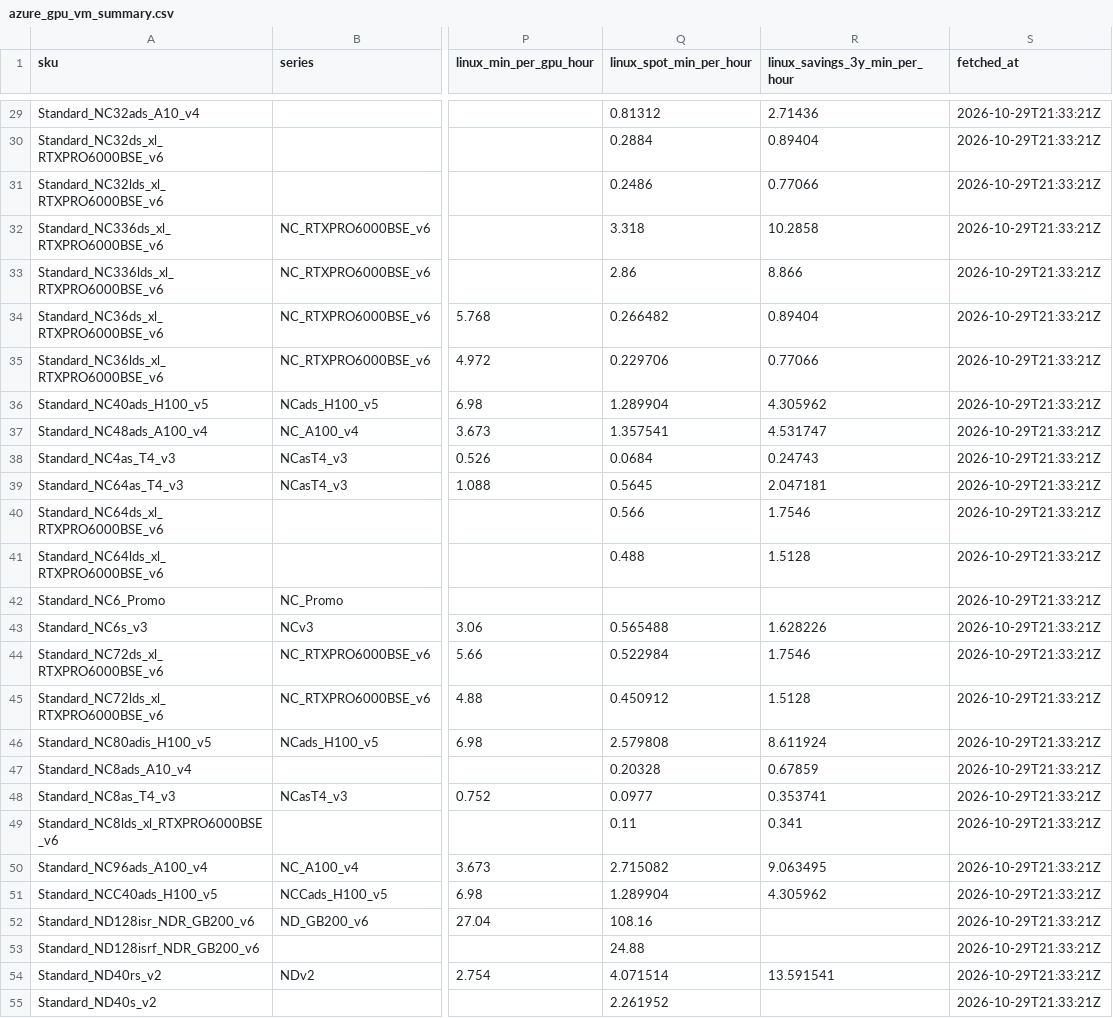
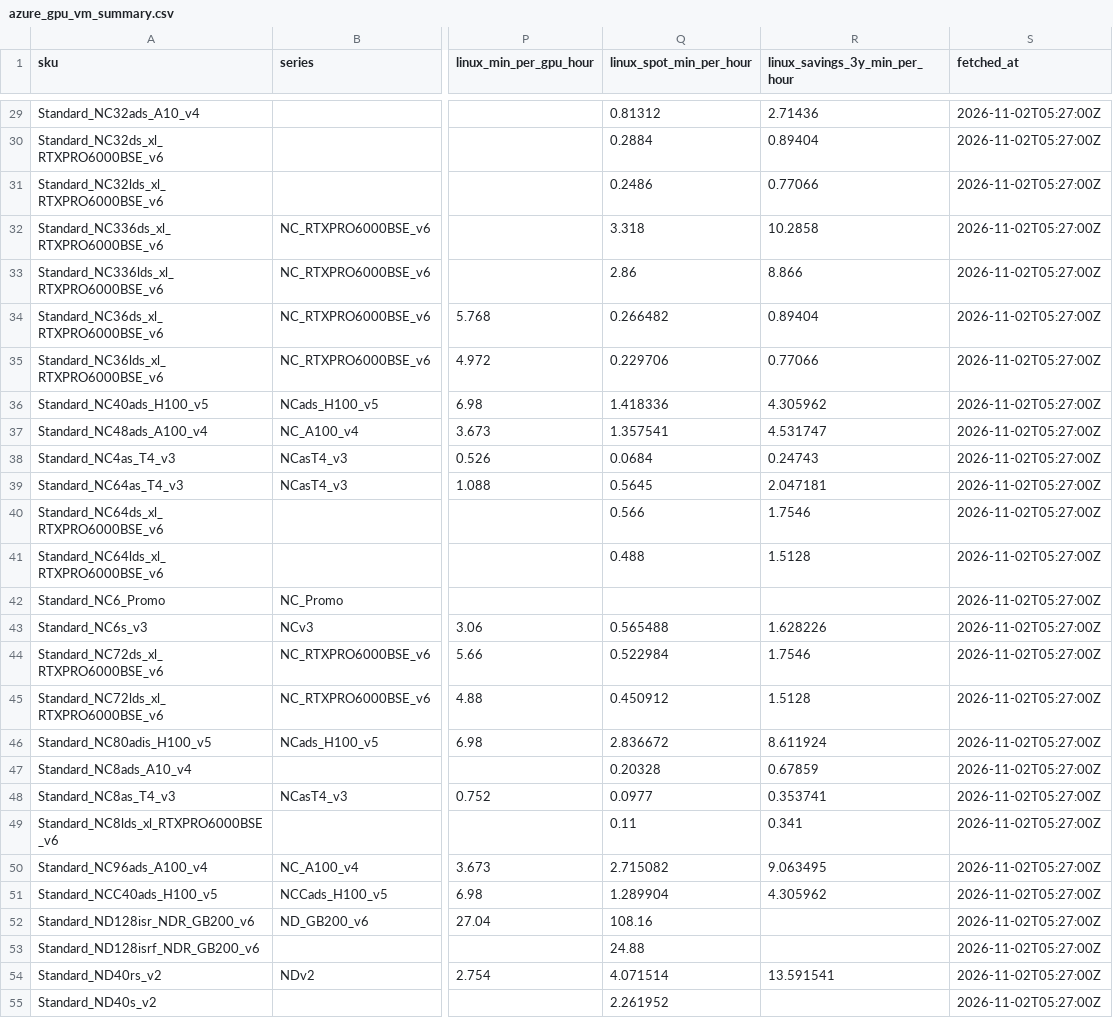
Before and after one commit to datameaning-dm/dm-azure-gpu-prices, a CSV file: data/azure_gpu_vm_summary.csv, drawn as a sheet; only a part is shown, gaps mark what is left out; the diff covers the shown part only; the diff names each change by its address in the sheet, - before the commit and + after, or states it on an @@ line.

```diff
--- a/data/azure_gpu_vm_summary.csv
+++ b/data/azure_gpu_vm_summary.csv
-S29:S55 (fetched_at): 2026-10-29T21:33:21Z
+S29:S55 (fetched_at): 2026-11-02T05:27:00Z
-Q36 (linux_spot_min_per_hour): 1.289904
+Q36 (linux_spot_min_per_hour): 1.418336
-Q46 (linux_spot_min_per_hour): 2.579808
+Q46 (linux_spot_min_per_hour): 2.836672
```
Also changed, not shown: 74 edited cells elsewhere in this file, data/azure_gpu_vm_prices.csv, 2 other files.
